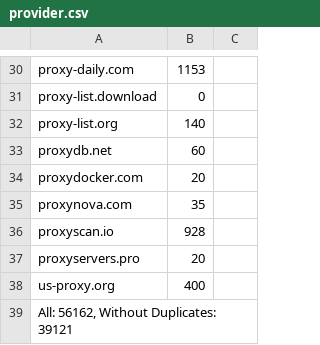
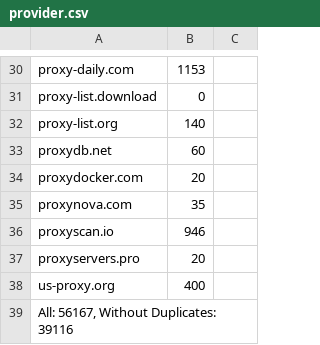
Before and after one commit to ChangJr7/PROXY, a CSV file: proxies/provider.csv, drawn as a sheet; only a part is shown, gaps mark what is left out; the diff covers the shown part only.

```diff
--- a/proxies/provider.csv
+++ b/proxies/provider.csv
@@ -35,5 +35,5 @@ proxydocker.com;20
 proxynova.com;35
-proxyscan.io;928
+proxyscan.io;946
 proxyservers.pro;20
 us-proxy.org;400
-All: 56162, Without Duplicates: 39121
+All: 56167, Without Duplicates: 39116
```
Also changed, not shown: 13 edited cells elsewhere in this file, proxies/excluded.csv, proxies/misconfigured.csv, 16 other files.
